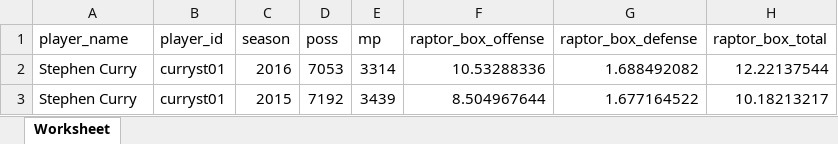
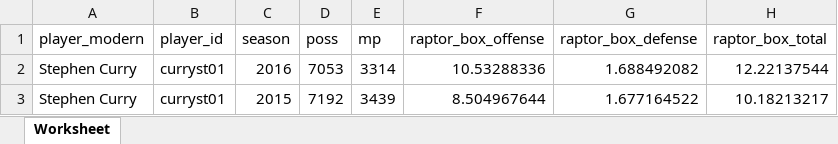
Before and after one commit to NBAProject/DSP_11, an Excel workbook: modern_RAPTOR.xlsx, sheet Worksheet, drawn as a sheet; only a part is shown; values as stored, in another font and other column widths than the file's, no borders; the diff names each change by its address in the sheet, - before the commit and + after, or states it on an @@ line.

Commit message:
Add files via upload

```diff
--- a/modern_RAPTOR.xlsx (sheet Worksheet)
+++ b/modern_RAPTOR.xlsx (sheet Worksheet)
-A1: player_name
+A1: player_modern
```
